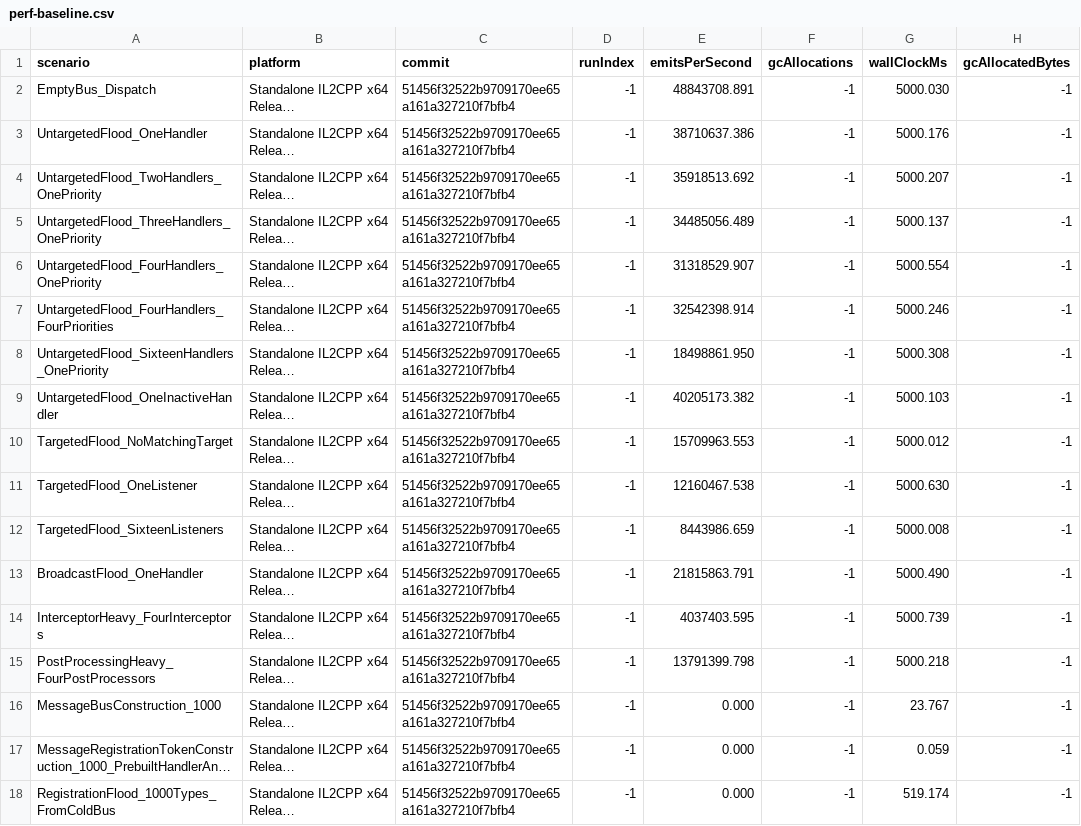
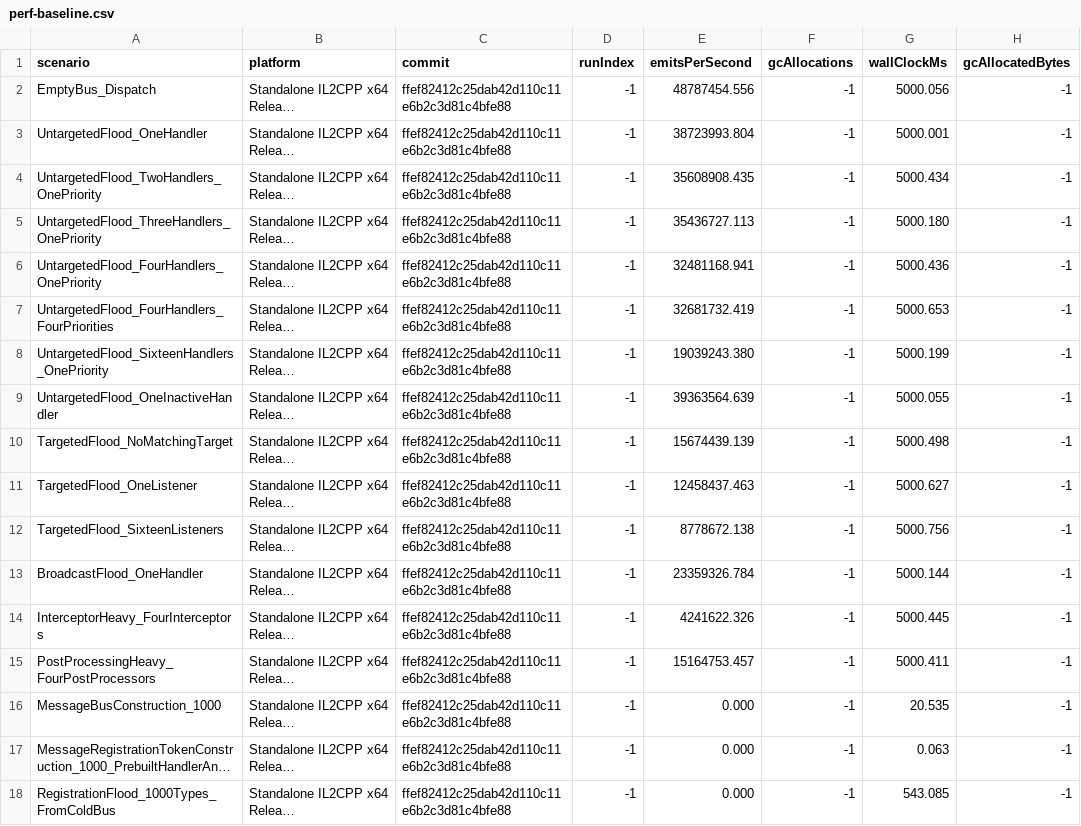
Before and after one commit to Ambiguous-Interactive/DxMessaging, a CSV file: docs/architecture/perf-baseline.csv, drawn as a sheet; only a part is shown; long unchanged cells end in …; the diff covers the shown part only; the diff names each change by its address in the sheet, - before the commit and + after, or states it on an @@ line.

```diff
--- a/docs/architecture/perf-baseline.csv
+++ b/docs/architecture/perf-baseline.csv
-C2:C18 (commit): 51456f32522b9709170ee65a161a327210f7bfb4
+C2:C18 (commit): ffef82412c25dab42d110c11e6b2c3d81c4bfe88
-E2 (emitsPerSecond): 48843708.891
+E2 (emitsPerSecond): 48787454.556
-G2 (wallClockMs): 5000.030
+G2 (wallClockMs): 5000.056
-E3 (emitsPerSecond): 38710637.386
+E3 (emitsPerSecond): 38723993.804
-G3 (wallClockMs): 5000.176
+G3 (wallClockMs): 5000.001
-E4 (emitsPerSecond): 35918513.692
+E4 (emitsPerSecond): 35608908.435
-G4 (wallClockMs): 5000.207
+G4 (wallClockMs): 5000.434
-E5 (emitsPerSecond): 34485056.489
+E5 (emitsPerSecond): 35436727.113
-G5 (wallClockMs): 5000.137
+G5 (wallClockMs): 5000.180
-E6 (emitsPerSecond): 31318529.907
+E6 (emitsPerSecond): 32481168.941
-G6 (wallClockMs): 5000.554
+G6 (wallClockMs): 5000.436
-E7 (emitsPerSecond): 32542398.914
+E7 (emitsPerSecond): 32681732.419
-G7 (wallClockMs): 5000.246
+G7 (wallClockMs): 5000.653
-E8 (emitsPerSecond): 18498861.950
+E8 (emitsPerSecond): 19039243.380
-G8 (wallClockMs): 5000.308
+G8 (wallClockMs): 5000.199
-E9 (emitsPerSecond): 40205173.382
+E9 (emitsPerSecond): 39363564.639
-G9 (wallClockMs): 5000.103
+G9 (wallClockMs): 5000.055
-E10 (emitsPerSecond): 15709963.553
+E10 (emitsPerSecond): 15674439.139
-G10 (wallClockMs): 5000.012
+G10 (wallClockMs): 5000.498
-E11 (emitsPerSecond): 12160467.538
+E11 (emitsPerSecond): 12458437.463
-G11 (wallClockMs): 5000.630
+G11 (wallClockMs): 5000.627
-E12 (emitsPerSecond): 8443986.659
+E12 (emitsPerSecond): 8778672.138
-G12 (wallClockMs): 5000.008
+G12 (wallClockMs): 5000.756
-E13 (emitsPerSecond): 21815863.791
+E13 (emitsPerSecond): 23359326.784
-G13 (wallClockMs): 5000.490
+G13 (wallClockMs): 5000.144
-E14 (emitsPerSecond): 4037403.595
+E14 (emitsPerSecond): 4241622.326
-G14 (wallClockMs): 5000.739
+G14 (wallClockMs): 5000.445
-E15 (emitsPerSecond): 13791399.798
+E15 (emitsPerSecond): 15164753.457
-G15 (wallClockMs): 5000.218
+G15 (wallClockMs): 5000.411
-G16 (wallClockMs): 23.767
+G16 (wallClockMs): 20.535
-G17 (wallClockMs): 0.059
+G17 (wallClockMs): 0.063
-G18 (wallClockMs): 519.174
+G18 (wallClockMs): 543.085
```
Also changed, not shown: 148 edited cells elsewhere in this file, 1 other file.
